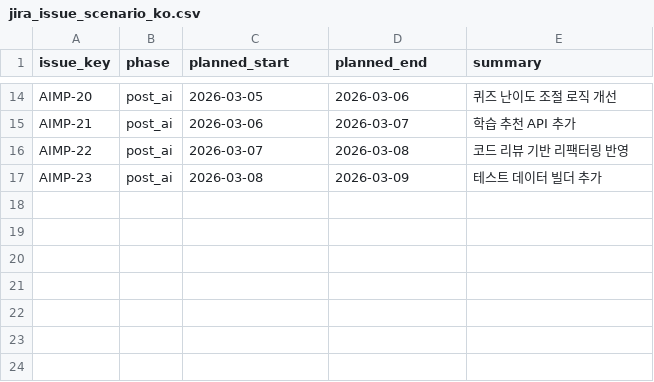
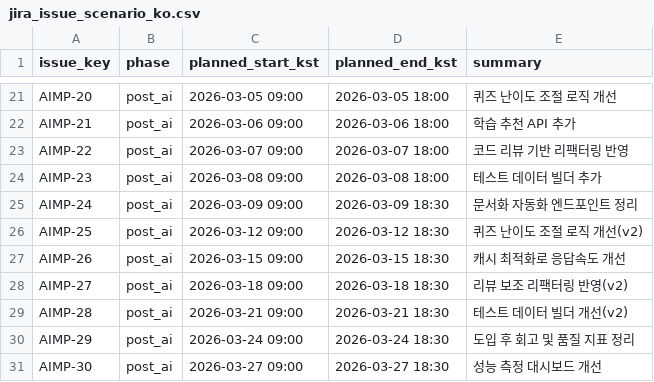
Before and after one commit to skykbw/ai_impact_agent_sample, a CSV file: data/jira_issue_scenario_ko.csv, drawn as a sheet; only a part is shown, gaps mark what is left out; addresses are those after the commit; the diff covers the shown part only; the diff names each change by its address in the sheet, - before the commit and + after, or states it on an @@ line.

```diff
--- a/data/jira_issue_scenario_ko.csv
+++ b/data/jira_issue_scenario_ko.csv
-C1: planned_start
+C1: planned_start_kst
-D1: planned_end
+D1: planned_end_kst
-C21 (planned_start_kst): 2026-03-05
+C21 (planned_start_kst): 2026-03-05 09:00
-D21 (planned_end_kst): 2026-03-06
+D21 (planned_end_kst): 2026-03-05 18:00
-C22 (planned_start_kst): 2026-03-06
+C22 (planned_start_kst): 2026-03-06 09:00
-D22 (planned_end_kst): 2026-03-07
+D22 (planned_end_kst): 2026-03-06 18:00
-C23 (planned_start_kst): 2026-03-07
+C23 (planned_start_kst): 2026-03-07 09:00
-D23 (planned_end_kst): 2026-03-08
+D23 (planned_end_kst): 2026-03-07 18:00
-C24 (planned_start_kst): 2026-03-08
+C24 (planned_start_kst): 2026-03-08 09:00
-D24 (planned_end_kst): 2026-03-09
+D24 (planned_end_kst): 2026-03-08 18:00
+row 25: AIMP-24 | post_ai | 2026-03-09 09:00 | 2026-03-09 18:30 | 문서화 자동화 엔드포인트 정리
+row 26: AIMP-25 | post_ai | 2026-03-12 09:00 | 2026-03-12 18:30 | 퀴즈 난이도 조절 로직 개선(v2)
+row 27: AIMP-26 | post_ai | 2026-03-15 09:00 | 2026-03-15 18:30 | 캐시 최적화로 응답속도 개선
+row 28: AIMP-27 | post_ai | 2026-03-18 09:00 | 2026-03-18 18:30 | 리뷰 보조 리팩터링 반영(v2)
+row 29: AIMP-28 | post_ai | 2026-03-21 09:00 | 2026-03-21 18:30 | 테스트 데이터 빌더 개선(v2)
+row 30: AIMP-29 | post_ai | 2026-03-24 09:00 | 2026-03-24 18:30 | 도입 후 회고 및 품질 지표 정리
+row 31: AIMP-30 | post_ai | 2026-03-27 09:00 | 2026-03-27 18:30 | 성능 측정 대시보드 개선
```
Also changed, not shown: 7 added rows and 24 edited cells elsewhere in this file, data/github_pr_scenario_ko.csv, 2 other files.
